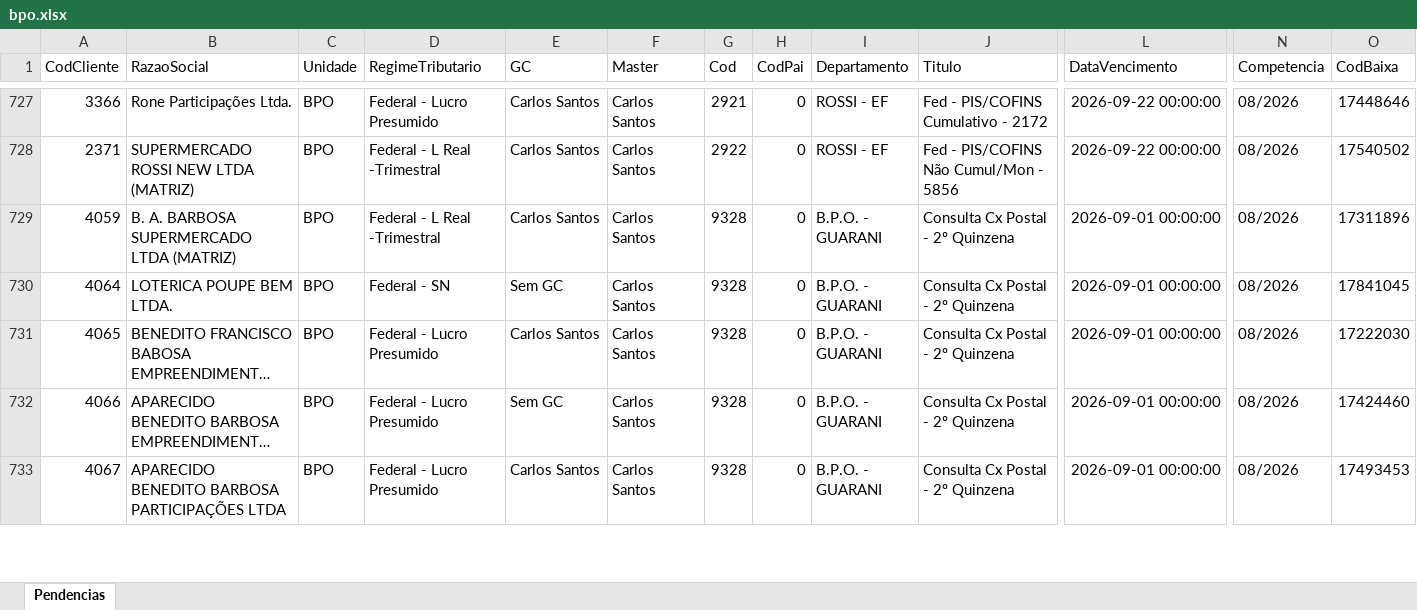
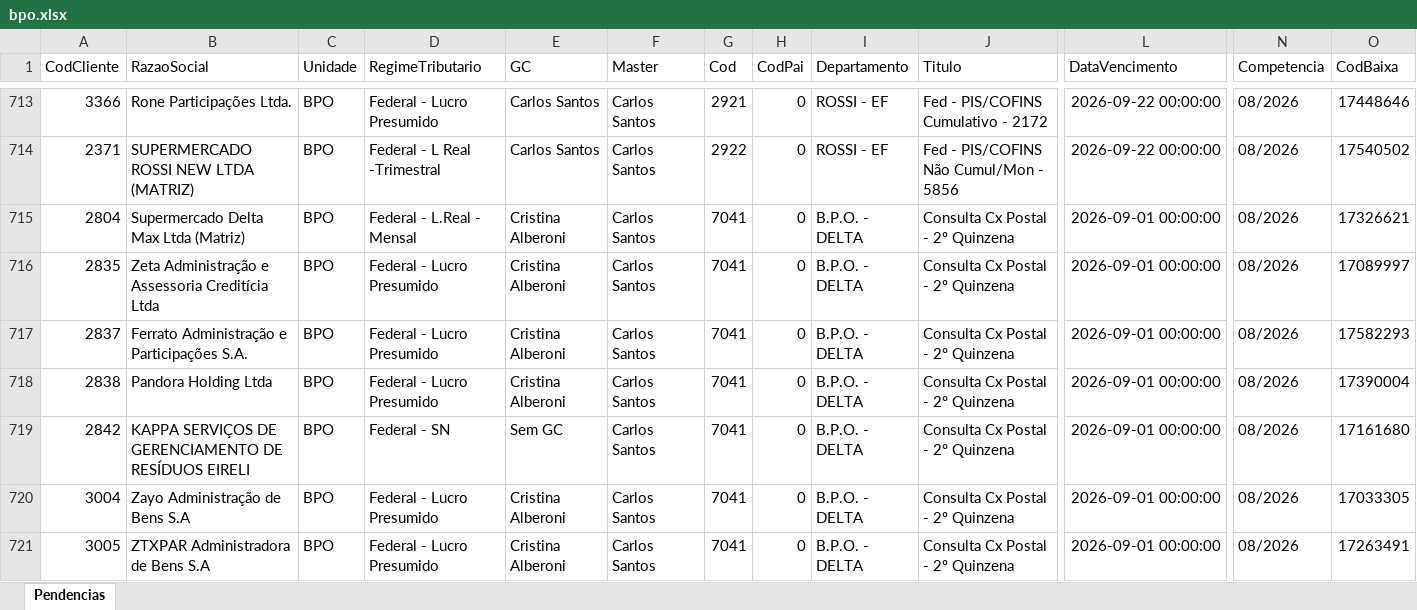
Before and after one commit to Controladoria-MG/Portal-das-tarefas, an Excel workbook: dados/base/bpo.xlsx, sheet Pendencias, drawn as a sheet; only a part is shown, gaps mark what is left out; the shorter side is filled out with more unchanged rows; long unchanged cells end in …; values as stored, in another font and other column widths than the file's, no borders; rows hold the shown columns only; the diff covers the shown part only; the diff names each change by its address in the sheet, - before the commit and + after, or states it on an @@ line.

```diff
--- a/dados/base/bpo.xlsx (sheet Pendencias)
+++ b/dados/base/bpo.xlsx (sheet Pendencias)
+row 715: 2804 | Supermercado Delta Max Ltda (Matriz) | BPO | Federal - L.Real - Mensal | Cristina Alberoni | Carlos Santos | 7041 | 0 | B.P.O. - DELTA | Consulta Cx Postal - 2º Quinzena | 2026-09-01 00:00:00 | 08/2026 | 17326621
+row 716: 2835 | Zeta Administração e Assessoria Creditícia Ltda | BPO | Federal - Lucro Presumido | Cristina Alberoni | Carlos Santos | 7041 | 0 | B.P.O. - DELTA | Consulta Cx Postal - 2º Quinzena | 2026-09-01 00:00:00 | 08/2026 | 17089997
+row 717: 2837 | Ferrato Administração e Participações S.A. | BPO | Federal - Lucro Presumido | Cristina Alberoni | Carlos Santos | 7041 | 0 | B.P.O. - DELTA | Consulta Cx Postal - 2º Quinzena | 2026-09-01 00:00:00 | 08/2026 | 17582293
+row 718: 2838 | Pandora Holding Ltda | BPO | Federal - Lucro Presumido | Cristina Alberoni | Carlos Santos | 7041 | 0 | B.P.O. - DELTA | Consulta Cx Postal - 2º Quinzena | 2026-09-01 00:00:00 | 08/2026 | 17390004
+row 719: 2842 | KAPPA SERVIÇOS DE GERENCIAMENTO DE RESÍDUOS EIRELI | BPO | Federal - SN | Sem GC | Carlos Santos | 7041 | 0 | B.P.O. - DELTA | Consulta Cx Postal - 2º Quinzena | 2026-09-01 00:00:00 | 08/2026 | 17161680
+row 720: 3004 | Zayo Administração de Bens S.A | BPO | Federal - Lucro Presumido | Cristina Alberoni | Carlos Santos | 7041 | 0 | B.P.O. - DELTA | Consulta Cx Postal - 2º Quinzena | 2026-09-01 00:00:00 | 08/2026 | 17033305
+row 721: 3005 | ZTXPAR Administradora de Bens S.A | BPO | Federal - Lucro Presumido | Cristina Alberoni | Carlos Santos | 7041 | 0 | B.P.O. - DELTA | Consulta Cx Postal - 2º Quinzena | 2026-09-01 00:00:00 | 08/2026 | 17263491
```
Also changed, not shown: 7 added rows and 14 removed rows elsewhere in this sheet, dados/base/goias.xlsx, dados/base/mg_express.xlsx, 3 other files.
